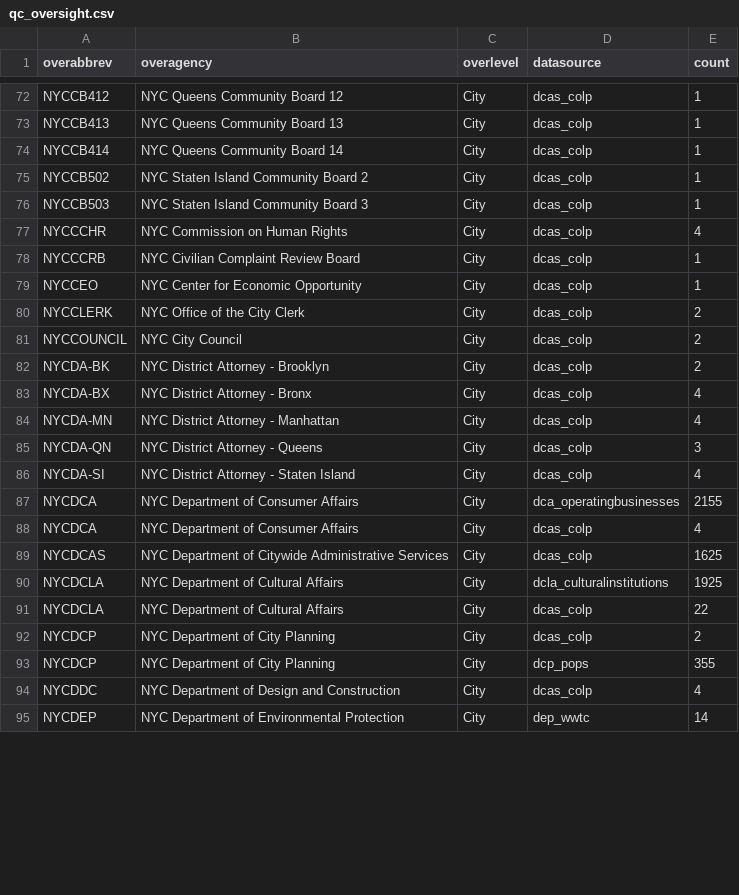
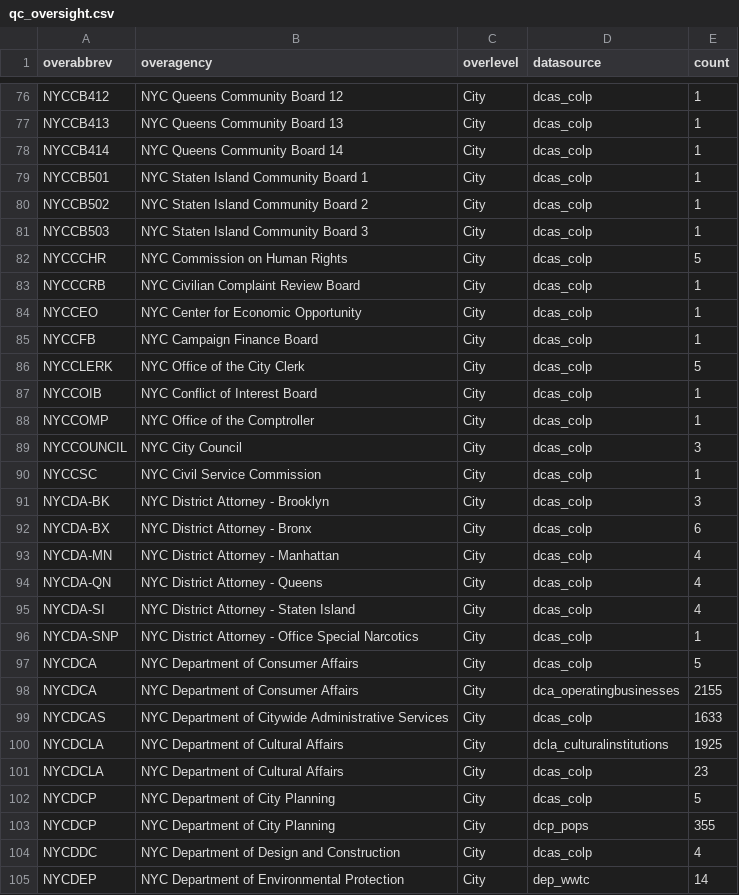
Before and after one commit to NYCPlanning/db-facilities-tmp, a CSV file: output/qc_oversight.csv, drawn as a sheet; only a part is shown, gaps mark what is left out; the diff covers the shown part only.

```diff
--- a/output/qc_oversight.csv
+++ b/output/qc_oversight.csv
@@ -74,20 +78,26 @@ NYCCB413,NYC Queens Community Board 13,City,dcas_colp,1
 NYCCB414,NYC Queens Community Board 14,City,dcas_colp,1
+NYCCB501,NYC Staten Island Community Board 1,City,dcas_colp,1
 NYCCB502,NYC Staten Island Community Board 2,City,dcas_colp,1
 NYCCB503,NYC Staten Island Community Board 3,City,dcas_colp,1
-NYCCCHR,NYC Commission on Human Rights,City,dcas_colp,4
+NYCCCHR,NYC Commission on Human Rights,City,dcas_colp,5
 NYCCCRB,NYC Civilian Complaint Review Board,City,dcas_colp,1
 NYCCEO,NYC Center for Economic Opportunity,City,dcas_colp,1
-NYCCLERK,NYC Office of the City Clerk,City,dcas_colp,2
-NYCCOUNCIL,NYC City Council,City,dcas_colp,2
-NYCDA-BK,NYC District Attorney - Brooklyn,City,dcas_colp,2
-NYCDA-BX,NYC District Attorney - Bronx ,City,dcas_colp,4
+NYCCFB,NYC Campaign Finance Board,City,dcas_colp,1
+NYCCLERK,NYC Office of the City Clerk,City,dcas_colp,5
+NYCCOIB,NYC Conflict of Interest Board,City,dcas_colp,1
+NYCCOMP,NYC Office of the Comptroller,City,dcas_colp,1
+NYCCOUNCIL,NYC City Council,City,dcas_colp,3
+NYCCSC,NYC Civil Service Commission,City,dcas_colp,1
+NYCDA-BK,NYC District Attorney - Brooklyn,City,dcas_colp,3
+NYCDA-BX,NYC District Attorney - Bronx ,City,dcas_colp,6
 NYCDA-MN,NYC District Attorney - Manhattan,City,dcas_colp,4
-NYCDA-QN,NYC District Attorney - Queens,City,dcas_colp,3
+NYCDA-QN,NYC District Attorney - Queens,City,dcas_colp,4
 NYCDA-SI,NYC District Attorney - Staten Island,City,dcas_colp,4
+NYCDA-SNP,NYC District Attorney - Office Special Narcotics,City,dcas_colp,1
+NYCDCA,NYC Department of Consumer Affairs,City,dcas_colp,5
 NYCDCA,NYC Department of Consumer Affairs,City,dca_operatingbusinesses,2155
-NYCDCA,NYC Department of Consumer Affairs,City,dcas_colp,4
-NYCDCAS,NYC Department of Citywide Administrative Services,City,dcas_colp,1625
+NYCDCAS,NYC Department of Citywide Administrative Services,City,dcas_colp,1633
 NYCDCLA,NYC Department of Cultural Affairs,City,dcla_culturalinstitutions,1925
-NYCDCLA,NYC Department of Cultural Affairs,City,dcas_colp,22
-NYCDCP,NYC Department of City Planning,City,dcas_colp,2
+NYCDCLA,NYC Department of Cultural Affairs,City,dcas_colp,23
+NYCDCP,NYC Department of City Planning,City,dcas_colp,5
 NYCDCP,NYC Department of City Planning,City,dcp_pops,355
```
Also changed, not shown: 12 added rows, 5 removed rows, 13 moved rows and 47 edited cells elsewhere in this file, output/qc_classification.csv, output/qc_mapped.csv, 14 other files.
